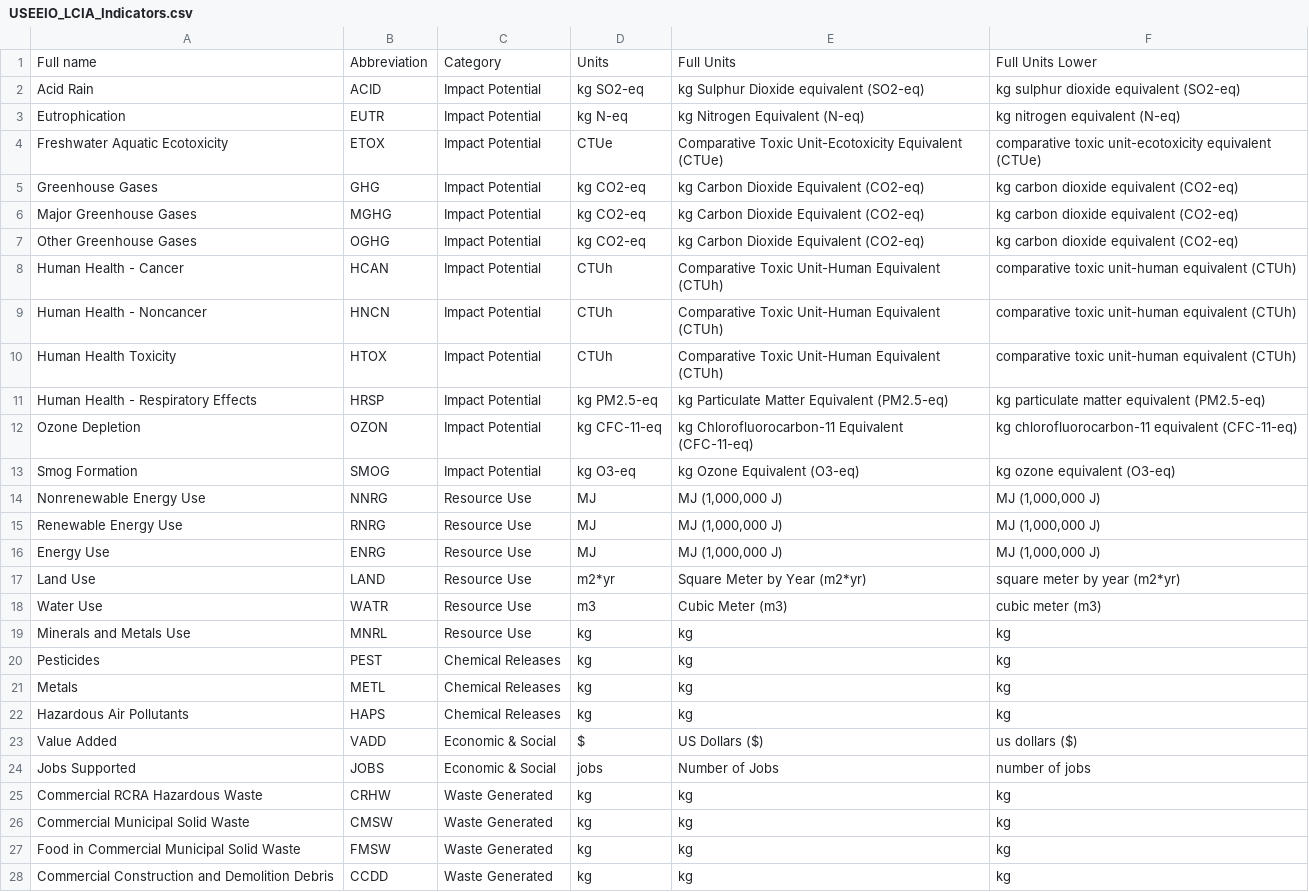
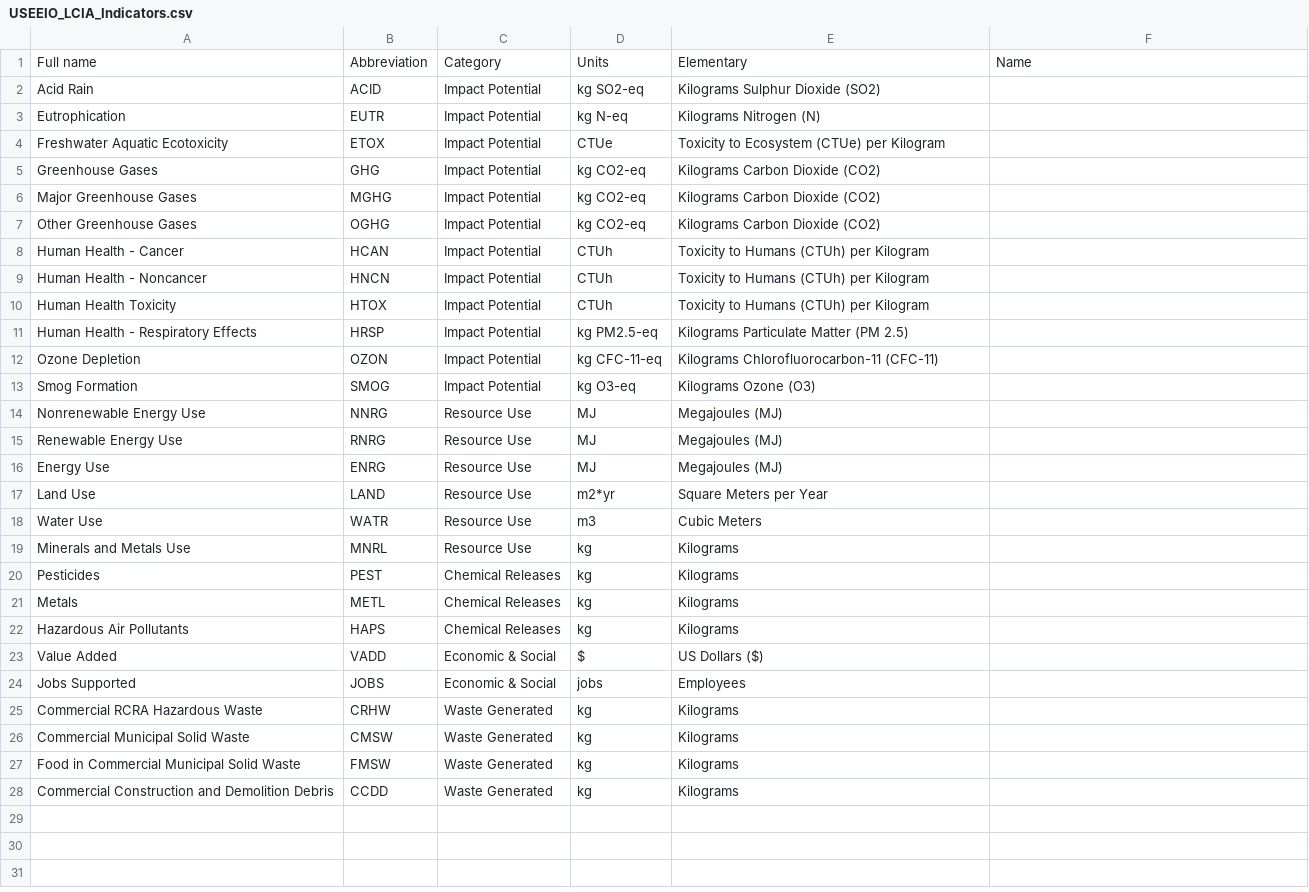
Before and after one commit to USEPA/useeior, a CSV file: inst/extdata/USEEIO_LCIA_Indicators.csv, drawn as a sheet.

Commit message:
Update column

```diff
--- a/inst/extdata/USEEIO_LCIA_Indicators.csv
+++ b/inst/extdata/USEEIO_LCIA_Indicators.csv
@@ -1,28 +1,28 @@
-Full name,Abbreviation,Category,Units,Full Units,Full Units Lower
-Acid Rain,ACID,Impact Potential,kg SO2-eq,kg Sulphur Dioxide equivalent (SO2-eq),kg sulphur dioxide equivalent (SO2-eq)
-Eutrophication,EUTR,Impact Potential,kg N-eq,kg Nitrogen Equivalent (N-eq),kg nitrogen equivalent (N-eq)
-Freshwater Aquatic Ecotoxicity,ETOX,Impact Potential,CTUe,Comparative Toxic Unit-Ecotoxicity Equivalent (CTUe),comparative toxic unit-ecotoxicity equivalent (CTUe)
-Greenhouse Gases,GHG,Impact Potential,kg CO2-eq,kg Carbon Dioxide Equivalent (CO2-eq),kg carbon dioxide equivalent (CO2-eq)
-Major Greenhouse Gases,MGHG,Impact Potential,kg CO2-eq,kg Carbon Dioxide Equivalent (CO2-eq),kg carbon dioxide equivalent (CO2-eq)
-Other Greenhouse Gases,OGHG,Impact Potential,kg CO2-eq,kg Carbon Dioxide Equivalent (CO2-eq),kg carbon dioxide equivalent (CO2-eq)
-Human Health - Cancer,HCAN,Impact Potential,CTUh,Comparative Toxic Unit-Human Equivalent (CTUh),comparative toxic unit-human equivalent (CTUh)
-Human Health - Noncancer,HNCN,Impact Potential,CTUh,Comparative Toxic Unit-Human Equivalent (CTUh),comparative toxic unit-human equivalent (CTUh)
-Human Health Toxicity,HTOX,Impact Potential,CTUh,Comparative Toxic Unit-Human Equivalent (CTUh),comparative toxic unit-human equivalent (CTUh)
-Human Health - Respiratory Effects,HRSP,Impact Potential,kg PM2.5-eq,kg Particulate Matter Equivalent (PM2.5-eq),kg particulate matter equivalent (PM2.5-eq)
-Ozone Depletion,OZON,Impact Potential,kg CFC-11-eq,kg Chlorofluorocarbon-11 Equivalent (CFC-11-eq),kg chlorofluorocarbon-11 equivalent (CFC-11-eq)
-Smog Formation,SMOG,Impact Potential,kg O3-eq,kg Ozone Equivalent (O3-eq),kg ozone equivalent (O3-eq)
-Nonrenewable Energy Use,NNRG,Resource Use,MJ,"MJ (1,000,000 J)","MJ (1,000,000 J)"
-Renewable Energy Use,RNRG,Resource Use,MJ,"MJ (1,000,000 J)","MJ (1,000,000 J)"
-Energy Use,ENRG,Resource Use,MJ,"MJ (1,000,000 J)","MJ (1,000,000 J)"
-Land Use,LAND,Resource Use,m2*yr,Square Meter by Year (m2*yr),square meter by year (m2*yr)
-Water Use,WATR,Resource Use,m3,Cubic Meter (m3),cubic meter (m3)
-Minerals and Metals Use,MNRL,Resource Use,kg,kg,kg
-Pesticides,PEST,Chemical Releases,kg,kg,kg
-Metals,METL,Chemical Releases,kg,kg,kg
-Hazardous Air Pollutants,HAPS,Chemical Releases,kg,kg,kg
-Value Added,VADD,Economic & Social,$,US Dollars ($),us dollars ($)
-Jobs Supported,JOBS,Economic & Social,jobs,Number of Jobs,number of jobs
-Commercial RCRA Hazardous Waste,CRHW,Waste Generated,kg,kg,kg
-Commercial Municipal Solid Waste,CMSW,Waste Generated,kg,kg,kg
-Food in Commercial Municipal Solid Waste,FMSW,Waste Generated,kg,kg,kg
-Commercial Construction and Demolition Debris,CCDD,Waste Generated,kg,kg,kg
+Full name,Abbreviation,Category,Units,Elementary,Name
+Acid Rain,ACID,Impact Potential,kg SO2-eq,Kilograms Sulphur Dioxide (SO2),
+Eutrophication,EUTR,Impact Potential,kg N-eq,Kilograms Nitrogen (N),
+Freshwater Aquatic Ecotoxicity,ETOX,Impact Potential,CTUe,Toxicity to Ecosystem (CTUe) per Kilogram,
+Greenhouse Gases,GHG,Impact Potential,kg CO2-eq,Kilograms Carbon Dioxide (CO2),
+Major Greenhouse Gases,MGHG,Impact Potential,kg CO2-eq,Kilograms Carbon Dioxide (CO2),
+Other Greenhouse Gases,OGHG,Impact Potential,kg CO2-eq,Kilograms Carbon Dioxide (CO2),
+Human Health - Cancer,HCAN,Impact Potential,CTUh,Toxicity to Humans (CTUh) per Kilogram,
+Human Health - Noncancer,HNCN,Impact Potential,CTUh,Toxicity to Humans (CTUh) per Kilogram,
+Human Health Toxicity,HTOX,Impact Potential,CTUh,Toxicity to Humans (CTUh) per Kilogram,
+Human Health - Respiratory Effects,HRSP,Impact Potential,kg PM2.5-eq,Kilograms Particulate Matter (PM 2.5),
+Ozone Depletion,OZON,Impact Potential,kg CFC-11-eq,Kilograms Chlorofluorocarbon-11 (CFC-11),
+Smog Formation,SMOG,Impact Potential,kg O3-eq,Kilograms Ozone (O3),
+Nonrenewable Energy Use,NNRG,Resource Use,MJ,Megajoules (MJ),
+Renewable Energy Use,RNRG,Resource Use,MJ,Megajoules (MJ),
+Energy Use,ENRG,Resource Use,MJ,Megajoules (MJ),
+Land Use,LAND,Resource Use,m2*yr,Square Meters per Year,
+Water Use,WATR,Resource Use,m3,Cubic Meters,
+Minerals and Metals Use,MNRL,Resource Use,kg,Kilograms,
+Pesticides,PEST,Chemical Releases,kg,Kilograms,
+Metals,METL,Chemical Releases,kg,Kilograms,
+Hazardous Air Pollutants,HAPS,Chemical Releases,kg,Kilograms,
+Value Added,VADD,Economic & Social,$,US Dollars ($),
+Jobs Supported,JOBS,Economic & Social,jobs,Employees,
+Commercial RCRA Hazardous Waste,CRHW,Waste Generated,kg,Kilograms,
+Commercial Municipal Solid Waste,CMSW,Waste Generated,kg,Kilograms,
+Food in Commercial Municipal Solid Waste,FMSW,Waste Generated,kg,Kilograms,
+Commercial Construction and Demolition Debris,CCDD,Waste Generated,kg,Kilograms,
```
